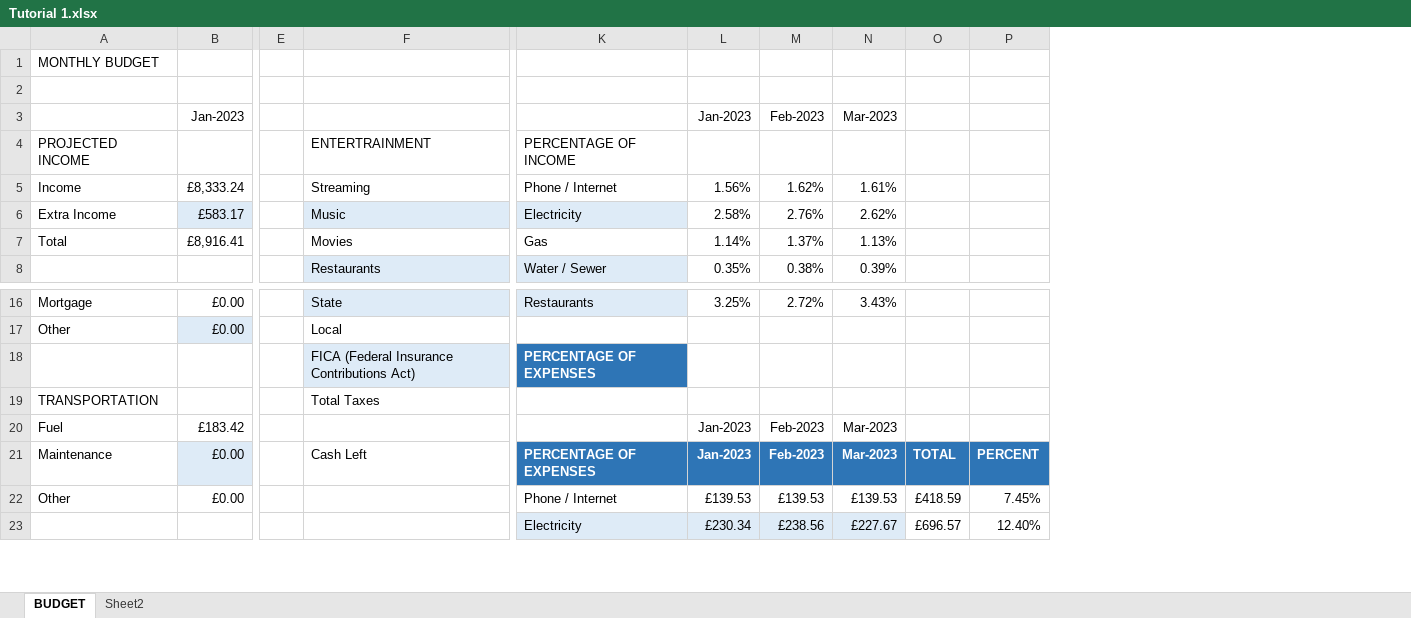
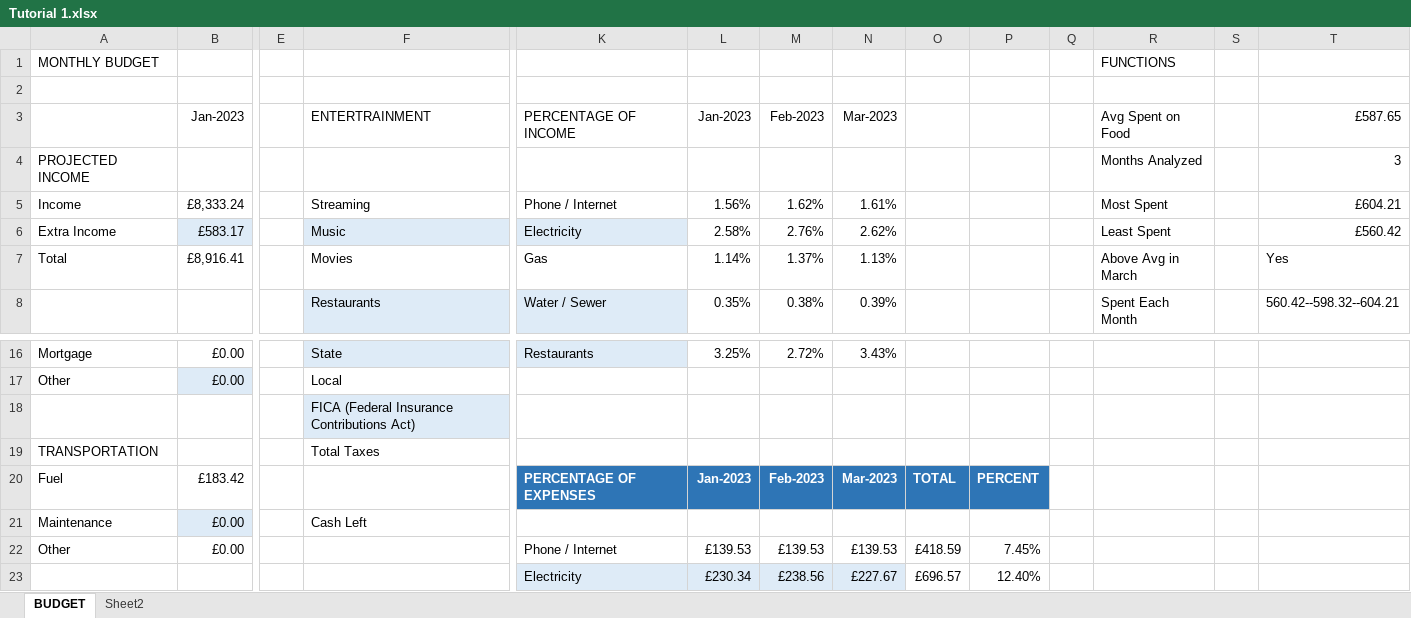
Before and after one commit to markpackham/Microsoft-Excel-Revise-2023, an Excel workbook: Tutorial 1.xlsx, sheet BUDGET, drawn as a sheet; only a part is shown, gaps mark what is left out; values as stored, in another font and other column widths than the file's, no borders; the diff names each change by its address in the sheet, - before the commit and + after, or states it on an @@ line.

Commit message:
use VLookup function
https://youtu.be/F5jIFP56J0E?t=3217

```diff
--- a/Tutorial 1.xlsx (sheet BUDGET)
+++ b/Tutorial 1.xlsx (sheet BUDGET)
+column Q, empty
+column R, rows 1-8: FUNCTIONS |  | Avg Spent on Food | Months Analyzed | Most Spent | Least Spent | Above Avg in March | Spent Each Month
+column S, empty
+column T, rows 3-8: £587.65 | 3 | £604.21 | £560.42 | Yes | 560.42--598.32--604.21
-F3: (empty)
+F3: ENTERTRAINMENT
-K3: (empty)
+K3: PERCENTAGE OF INCOME
-F4: ENTERTRAINMENT
+F4: (empty)
-K4: PERCENTAGE OF INCOME
+K4: (empty)
-K18: PERCENTAGE OF EXPENSES
+K18: (empty)
-K18 fill: #2E75B6
+K18 fill: none
-K20: (empty)
+K20: PERCENTAGE OF EXPENSES
-K20:P20 fill: none
+K20:P20 fill: #2E75B6
@@ L20:N20 bold: off → on, text colour: black → #FFFFFF @@
-O20: (empty)
+O20: TOTAL
-P20: (empty)
+P20: PERCENT
-K21: PERCENTAGE OF EXPENSES
+K21: (empty)
-K21:P21 fill: #2E75B6
+K21:P21 fill: none
-L21: Jan-2023
+L21: (empty)
-M21: Feb-2023
+M21: (empty)
-N21: Mar-2023
+N21: (empty)
-O21: TOTAL
+O21: (empty)
-P21: PERCENT
+P21: (empty)
```
